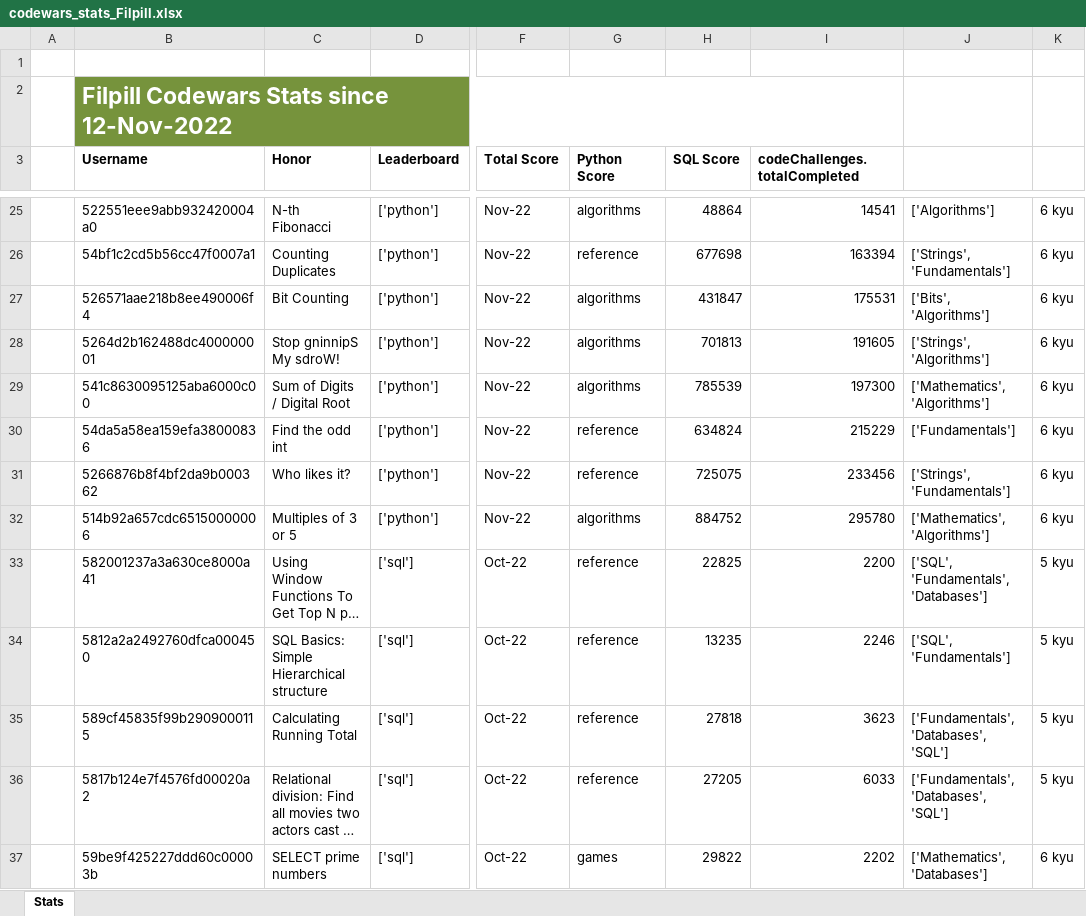
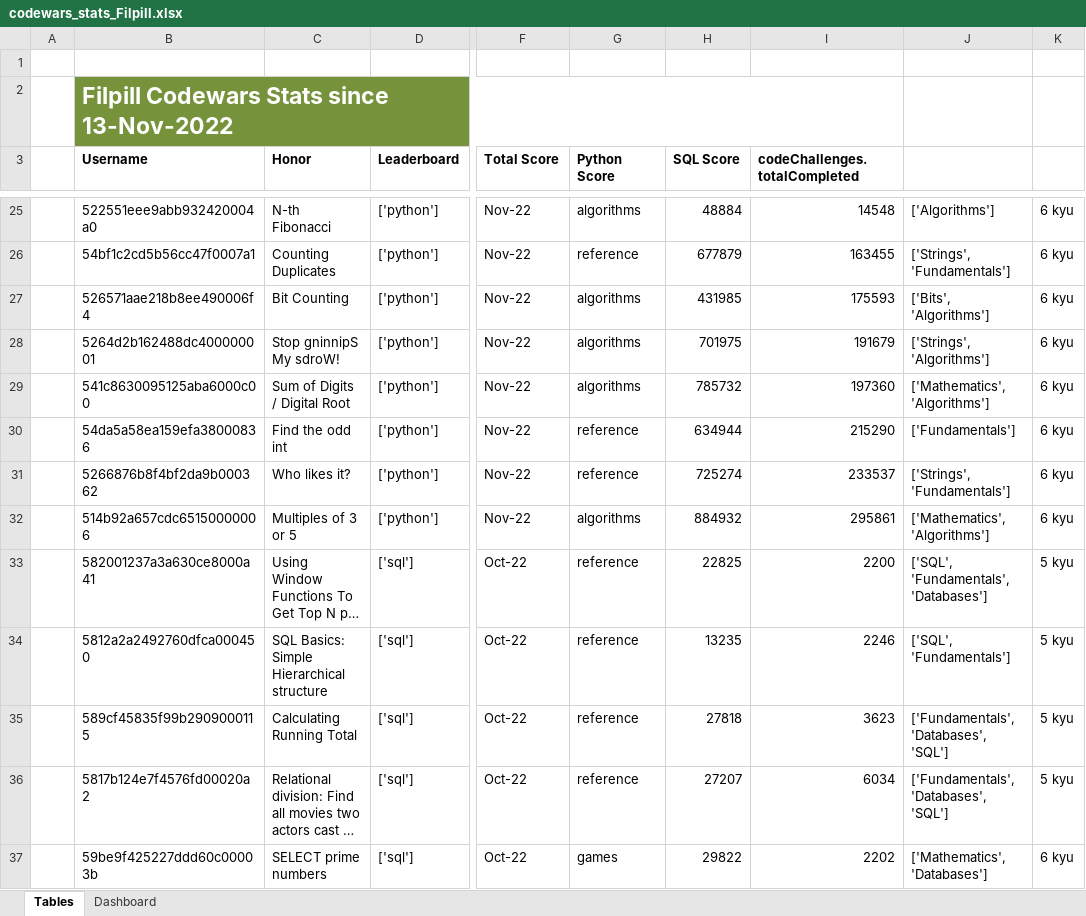
Before and after one commit to Filpill/codewars-stats, an Excel workbook: xlsx_data/codewars_stats_Filpill.xlsx, sheet Tables, drawn as a sheet; only a part is shown, gaps mark what is left out; long unchanged cells end in …; values as stored, in another font and other column widths than the file's, no borders; conditional formats and table styles not drawn; the diff covers the shown part only; the diff names each change by its address in the sheet, - before the commit and + after, or states it on an @@ line.

```diff
--- a/xlsx_data/codewars_stats_Filpill.xlsx (sheet Tables)
+++ b/xlsx_data/codewars_stats_Filpill.xlsx (sheet Tables)
-sheet tab: Stats
+sheet tab: Tables
+sheet tab: Dashboard
-B2 (Username): Filpill Codewars Stats since 12-Nov-2022
+B2 (Username): Filpill Codewars Stats since 13-Nov-2022
-H25 (SQL Score): 48864
+H25 (SQL Score): 48884
-I25 (codeChallenges.totalCompleted): 14541
+I25 (codeChallenges.totalCompleted): 14548
-H26 (SQL Score): 677698
+H26 (SQL Score): 677879
-I26 (codeChallenges.totalCompleted): 163394
+I26 (codeChallenges.totalCompleted): 163455
-H27 (SQL Score): 431847
+H27 (SQL Score): 431985
-I27 (codeChallenges.totalCompleted): 175531
+I27 (codeChallenges.totalCompleted): 175593
-H28 (SQL Score): 701813
+H28 (SQL Score): 701975
-I28 (codeChallenges.totalCompleted): 191605
+I28 (codeChallenges.totalCompleted): 191679
-H29 (SQL Score): 785539
+H29 (SQL Score): 785732
-I29 (codeChallenges.totalCompleted): 197300
+I29 (codeChallenges.totalCompleted): 197360
-H30 (SQL Score): 634824
+H30 (SQL Score): 634944
-I30 (codeChallenges.totalCompleted): 215229
+I30 (codeChallenges.totalCompleted): 215290
-H31 (SQL Score): 725075
+H31 (SQL Score): 725274
-I31 (codeChallenges.totalCompleted): 233456
+I31 (codeChallenges.totalCompleted): 233537
-H32 (SQL Score): 884752
+H32 (SQL Score): 884932
-I32 (codeChallenges.totalCompleted): 295780
+I32 (codeChallenges.totalCompleted): 295861
-H36 (SQL Score): 27205
+H36 (SQL Score): 27207
-I36 (codeChallenges.totalCompleted): 6033
+I36 (codeChallenges.totalCompleted): 6034
```
Also changed, not shown: 118 edited cells elsewhere in this sheet, charts or pictures, 5 other files.
